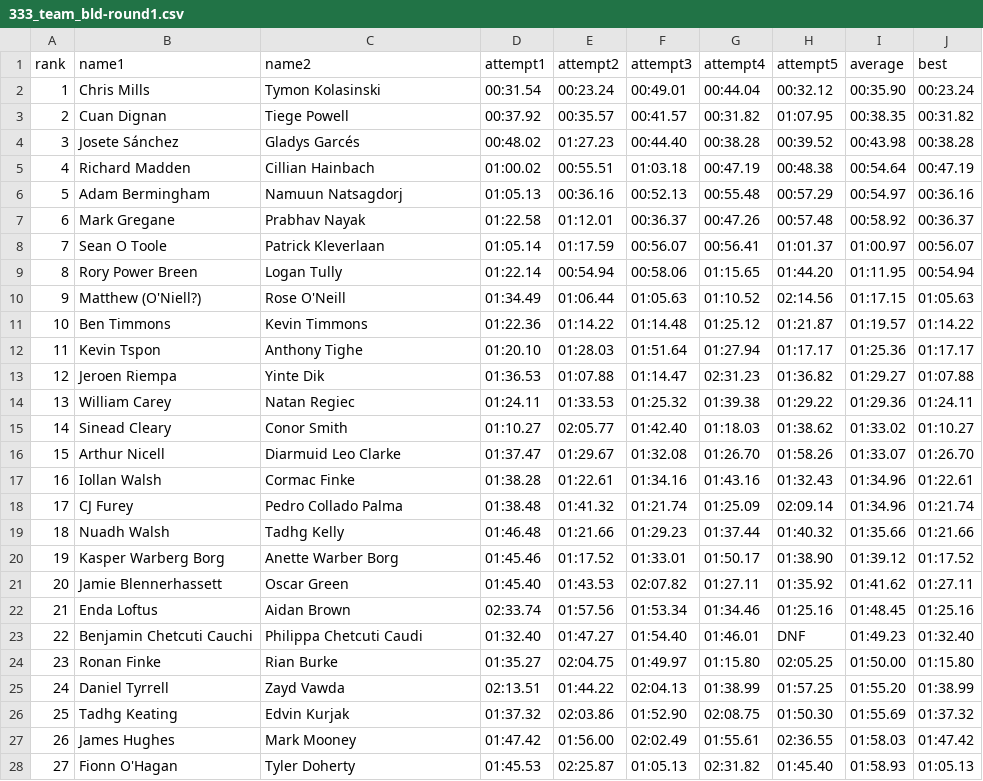
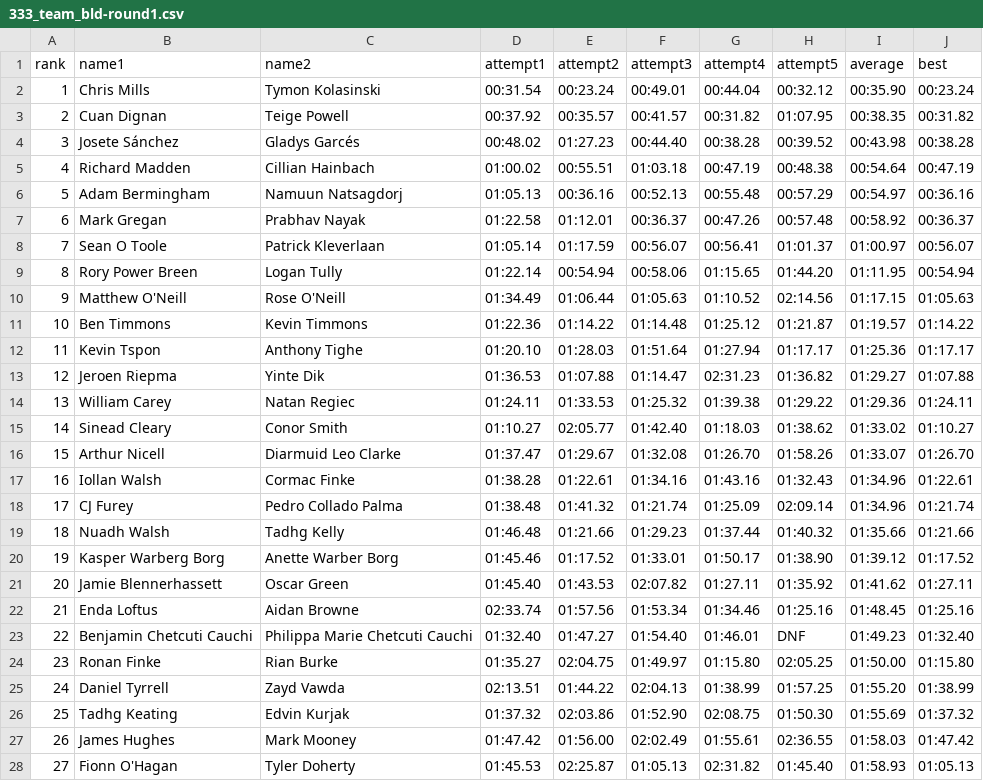
Before and after one commit to cubing/unofficial.cubing.net, a CSV file: data/competitions/IrishChampionship2023/round-results/333_team_bld-round1.csv, drawn as a sheet; only a part is shown.

Commit message:
Fix competitor names in Team-Blind at Irish Championship 2023

```diff
--- a/data/competitions/IrishChampionship2023/round-results/333_team_bld-round1.csv
+++ b/data/competitions/IrishChampionship2023/round-results/333_team_bld-round1.csv
@@ -2,3 +2,3 @@ rank,name1,name2,attempt1,attempt2,attempt3,attempt4,attempt5,average,best
 1,Chris Mills,Tymon Kolasinski,00:31.54,00:23.24,00:49.01,00:44.04,00:32.12,00:35.90,00:23.24
-2,Cuan Dignan,Tiege Powell,00:37.92,00:35.57,00:41.57,00:31.82,01:07.95,00:38.35,00:31.82
+2,Cuan Dignan,Teige Powell,00:37.92,00:35.57,00:41.57,00:31.82,01:07.95,00:38.35,00:31.82
 3,Josete Sánchez,Gladys Garcés,00:48.02,01:27.23,00:44.40,00:38.28,00:39.52,00:43.98,00:38.28
@@ -6,9 +6,9 @@ rank,name1,name2,attempt1,attempt2,attempt3,attempt4,attempt5,average,best
 5,Adam Bermingham,Namuun Natsagdorj,01:05.13,00:36.16,00:52.13,00:55.48,00:57.29,00:54.97,00:36.16
-6,Mark Gregane,Prabhav Nayak,01:22.58,01:12.01,00:36.37,00:47.26,00:57.48,00:58.92,00:36.37
+6,Mark Gregan,Prabhav Nayak,01:22.58,01:12.01,00:36.37,00:47.26,00:57.48,00:58.92,00:36.37
 7,Sean O Toole,Patrick Kleverlaan,01:05.14,01:17.59,00:56.07,00:56.41,01:01.37,01:00.97,00:56.07
 8,Rory Power Breen,Logan Tully,01:22.14,00:54.94,00:58.06,01:15.65,01:44.20,01:11.95,00:54.94
-9,Matthew (O'Niell?),Rose O'Neill,01:34.49,01:06.44,01:05.63,01:10.52,02:14.56,01:17.15,01:05.63
+9,Matthew O'Neill,Rose O'Neill,01:34.49,01:06.44,01:05.63,01:10.52,02:14.56,01:17.15,01:05.63
 10,Ben Timmons,Kevin Timmons,01:22.36,01:14.22,01:14.48,01:25.12,01:21.87,01:19.57,01:14.22
 11,Kevin Tspon,Anthony Tighe,01:20.10,01:28.03,01:51.64,01:27.94,01:17.17,01:25.36,01:17.17
-12,Jeroen Riempa,Yinte Dik,01:36.53,01:07.88,01:14.47,02:31.23,01:36.82,01:29.27,01:07.88
+12,Jeroen Riepma,Yinte Dik,01:36.53,01:07.88,01:14.47,02:31.23,01:36.82,01:29.27,01:07.88
 13,William Carey,Natan Regiec,01:24.11,01:33.53,01:25.32,01:39.38,01:29.22,01:29.36,01:24.11
@@ -21,4 +21,4 @@ rank,name1,name2,attempt1,attempt2,attempt3,attempt4,attempt5,average,best
 20,Jamie Blennerhassett,Oscar Green,01:45.40,01:43.53,02:07.82,01:27.11,01:35.92,01:41.62,01:27.11
-21,Enda Loftus,Aidan Brown,02:33.74,01:57.56,01:53.34,01:34.46,01:25.16,01:48.45,01:25.16
-22,Benjamin Chetcuti Cauchi,Philippa Chetcuti Caudi,01:32.40,01:47.27,01:54.40,01:46.01,DNF,01:49.23,01:32.40
+21,Enda Loftus,Aidan Browne,02:33.74,01:57.56,01:53.34,01:34.46,01:25.16,01:48.45,01:25.16
+22,Benjamin Chetcuti Cauchi,Philippa Marie Chetcuti Cauchi,01:32.40,01:47.27,01:54.40,01:46.01,DNF,01:49.23,01:32.40
 23,Ronan Finke,Rian Burke,01:35.27,02:04.75,01:49.97,01:15.80,02:05.25,01:50.00,01:15.80
```
